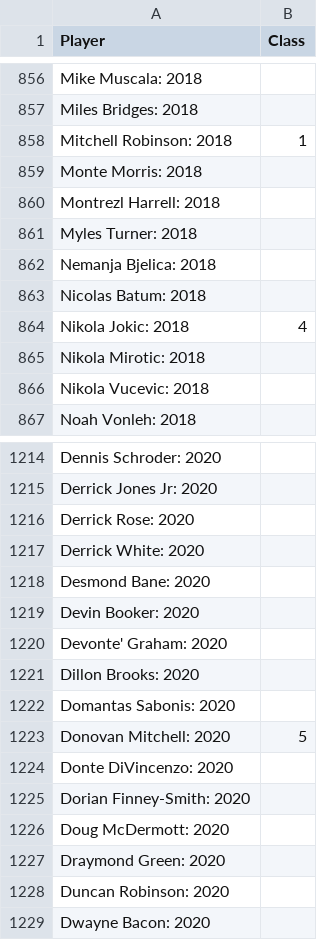
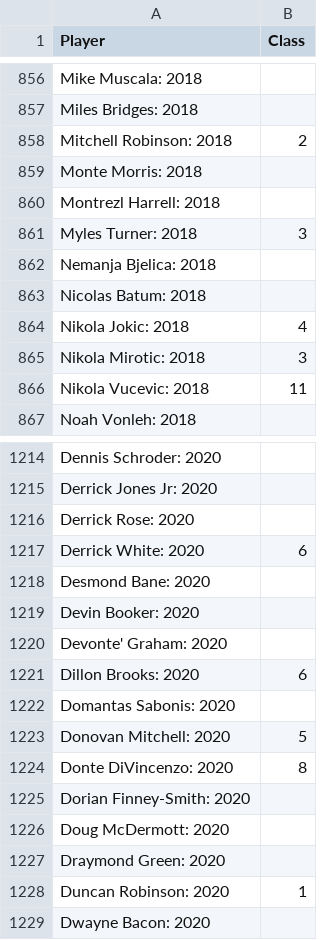
Before and after one commit to hoganbyun/NBA-Player-Classification, a CSV file: data/premade_labels.csv, drawn as a sheet; only a part is shown, gaps mark what is left out; the diff covers the shown part only.

```diff
--- a/data/premade_labels.csv
+++ b/data/premade_labels.csv
@@ -857,6 +857,6 @@ Mike Muscala: 2018,
 Miles Bridges: 2018,
-Mitchell Robinson: 2018,1
+Mitchell Robinson: 2018,2
 Monte Morris: 2018,
 Montrezl Harrell: 2018,
-Myles Turner: 2018,
+Myles Turner: 2018,3
 Nemanja Bjelica: 2018,
@@ -864,4 +864,4 @@ Nicolas Batum: 2018,
 Nikola Jokic: 2018,4
-Nikola Mirotic: 2018,
-Nikola Vucevic: 2018,
+Nikola Mirotic: 2018,3
+Nikola Vucevic: 2018,11
 Noah Vonleh: 2018,
@@ -1216,3 +1216,3 @@ Derrick Jones Jr: 2020,
 Derrick Rose: 2020,
-Derrick White: 2020,
+Derrick White: 2020,6
 Desmond Bane: 2020,
@@ -1220,6 +1220,6 @@ Devin Booker: 2020,
 Devonte' Graham: 2020,
-Dillon Brooks: 2020,
+Dillon Brooks: 2020,6
 Domantas Sabonis: 2020,
 Donovan Mitchell: 2020,5
-Donte DiVincenzo: 2020,
+Donte DiVincenzo: 2020,8
 Dorian Finney-Smith: 2020,
@@ -1227,3 +1227,3 @@ Doug McDermott: 2020,
 Draymond Green: 2020,
-Duncan Robinson: 2020,
+Duncan Robinson: 2020,1
 Dwayne Bacon: 2020,
```
Also changed, not shown: 129 edited cells elsewhere in this file, 4 other files.
